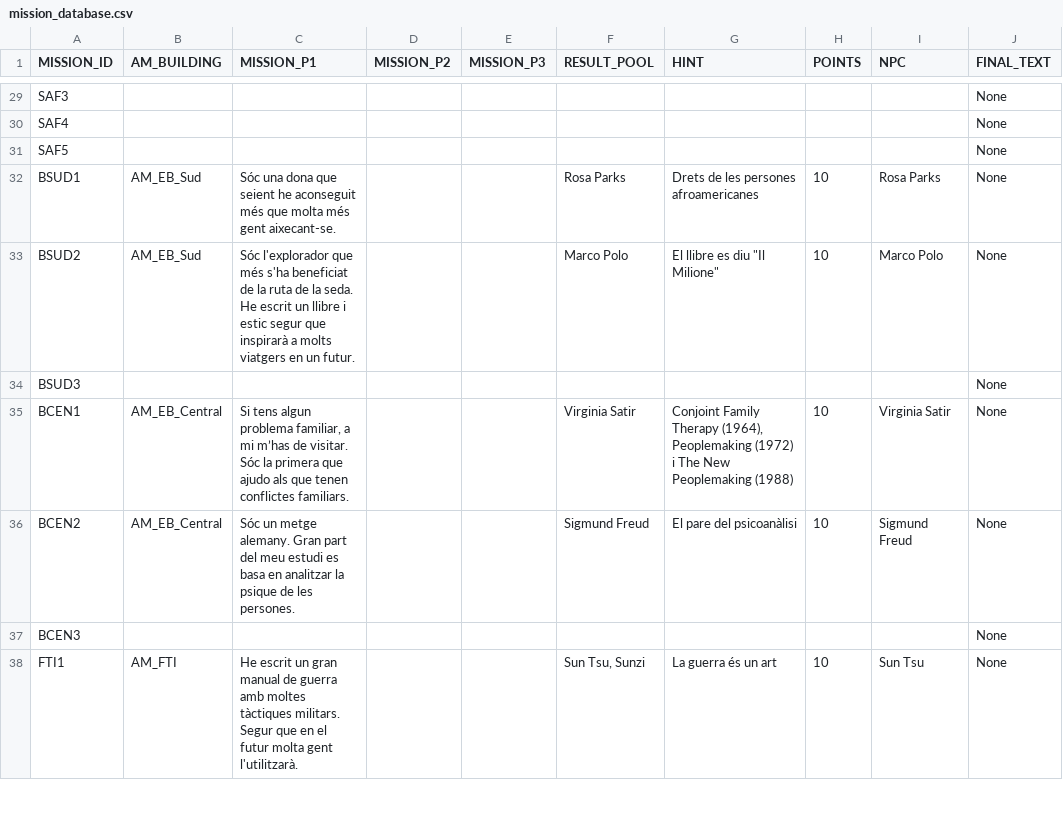
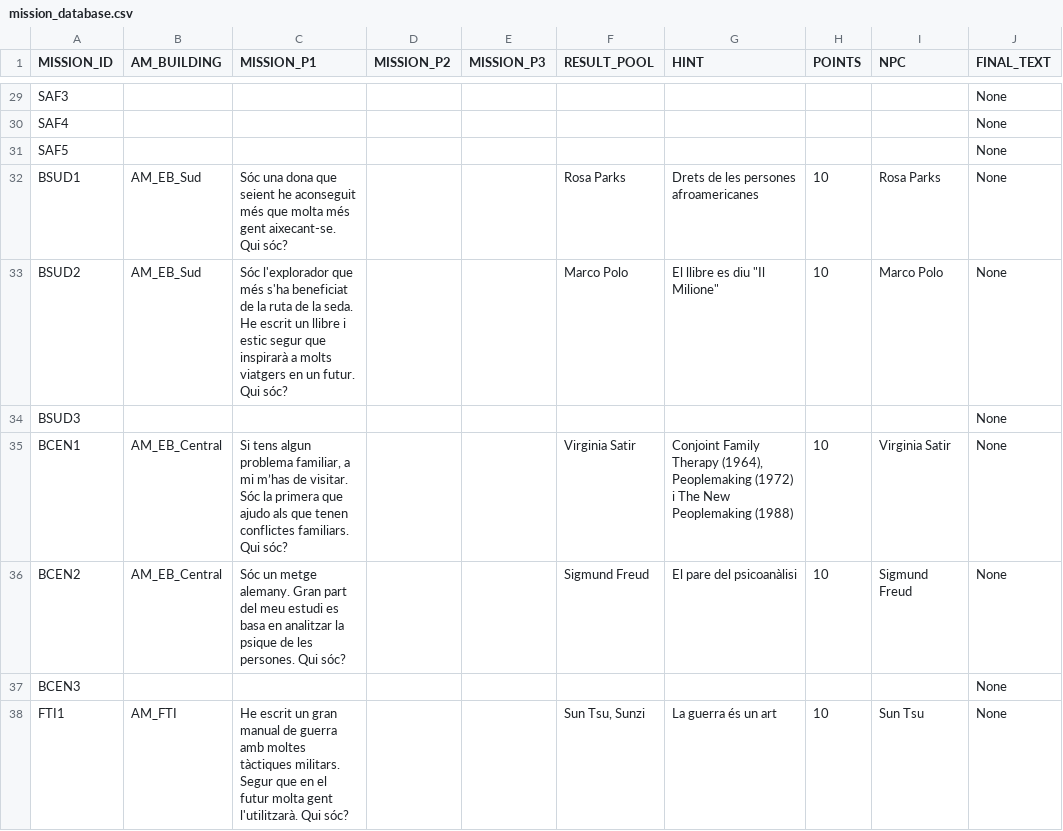
Before and after one commit to jgalaso93/HvZ_APP, a CSV file: mission_database.csv, drawn as a sheet; only a part is shown, gaps mark what is left out; the diff covers the shown part only; the diff names each change by its address in the sheet, - before the commit and + after, or states it on an @@ line.

```diff
--- a/mission_database.csv
+++ b/mission_database.csv
-C32 (MISSION_P1): …gent aixecant-se.
+C32 (MISSION_P1): …gent aixecant-se. Qui sóc?
-C33 (MISSION_P1): …un futur.
+C33 (MISSION_P1): …un futur. Qui sóc?
-C35 (MISSION_P1): …conflictes familiars.
+C35 (MISSION_P1): …conflictes familiars. Qui sóc?
-C36 (MISSION_P1): …les persones.
+C36 (MISSION_P1): …les persones. Qui sóc?
-C38 (MISSION_P1): …gent l'utilitzarà.
+C38 (MISSION_P1): …gent l'utilitzarà. Qui sóc?
```
Also changed, not shown: 21 edited cells elsewhere in this file, database.csv, 1 other file.
